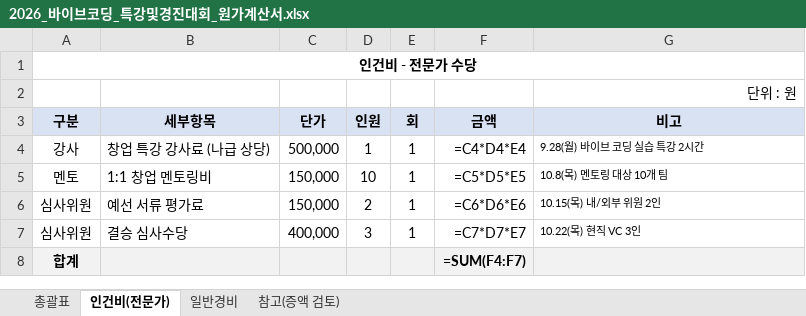
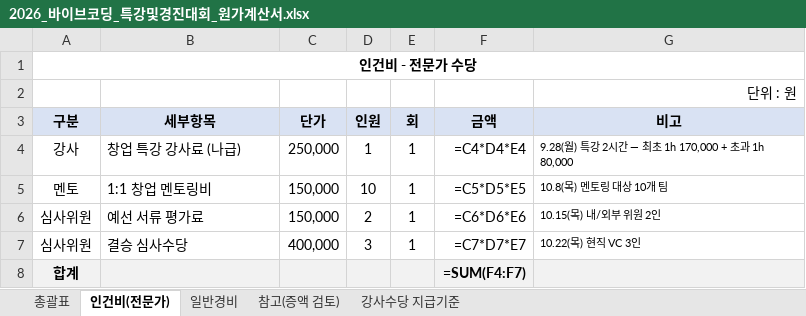
Before and after one commit to ces-gif/reborn-contents, an Excel workbook: docs/2026-계획안-견적서/2026_바이브코딩_특강및경진대회_원가계산서.xlsx, sheet 인건비(전문가), drawn as a sheet; values as stored, in another font and other column widths than the file's, no borders; formulas without a stored value are shown as written; the diff names each change by its address in the sheet, - before the commit and + after, or states it on an @@ line.

```diff
--- a/docs/2026-계획안-견적서/2026_바이브코딩_특강및경진대회_원가계산서.xlsx (sheet 인건비(전문가))
+++ b/docs/2026-계획안-견적서/2026_바이브코딩_특강및경진대회_원가계산서.xlsx (sheet 인건비(전문가))
+sheet tab: 강사수당 지급기준
-B4 (세부항목): 창업 특강 강사료 (나급 상당)
+B4 (세부항목): 창업 특강 강사료 (나급)
-C4 (단가): 500,000
+C4 (단가): 250,000
-G4 (비고): 9.28(월) 바이브 코딩 실습 특강 2시간
+G4 (비고): 9.28(월) 특강 2시간 — 최초 1h 170,000 + 초과 1h 80,000
```
Also changed, not shown: sheet 참고(증액 검토), sheet 총괄표, 11 other files.
